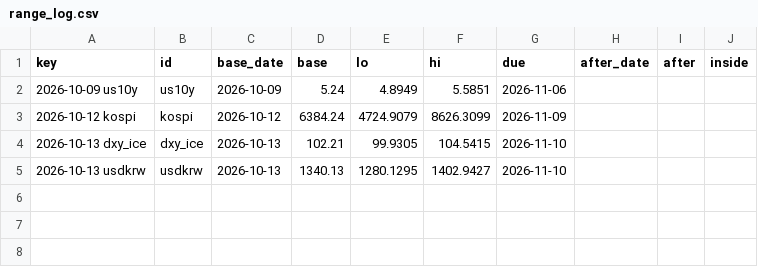
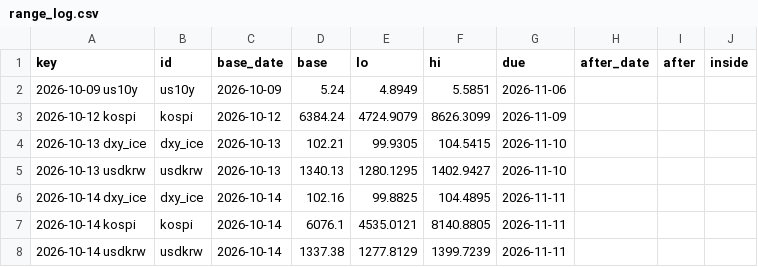
Before and after one commit to hshs9413-gif/narrative-tracker, a CSV file: docs/data/range_log.csv, drawn as a sheet; the diff names each change by its address in the sheet, - before the commit and + after, or states it on an @@ line.

```diff
--- a/docs/data/range_log.csv
+++ b/docs/data/range_log.csv
+row 6: 2026-10-14 dxy_ice | dxy_ice | 2026-10-14 | 102.16 | 99.8825 | 104.4895 | 2026-11-11
+row 7: 2026-10-14 kospi | kospi | 2026-10-14 | 6076.1 | 4535.0121 | 8140.8805 | 2026-11-11
+row 8: 2026-10-14 usdkrw | usdkrw | 2026-10-14 | 1337.38 | 1277.8129 | 1399.7239 | 2026-11-11
```
Also changed, not shown: docs/data/attention.csv, docs/data/market_snapshot.csv, 6 other files.
